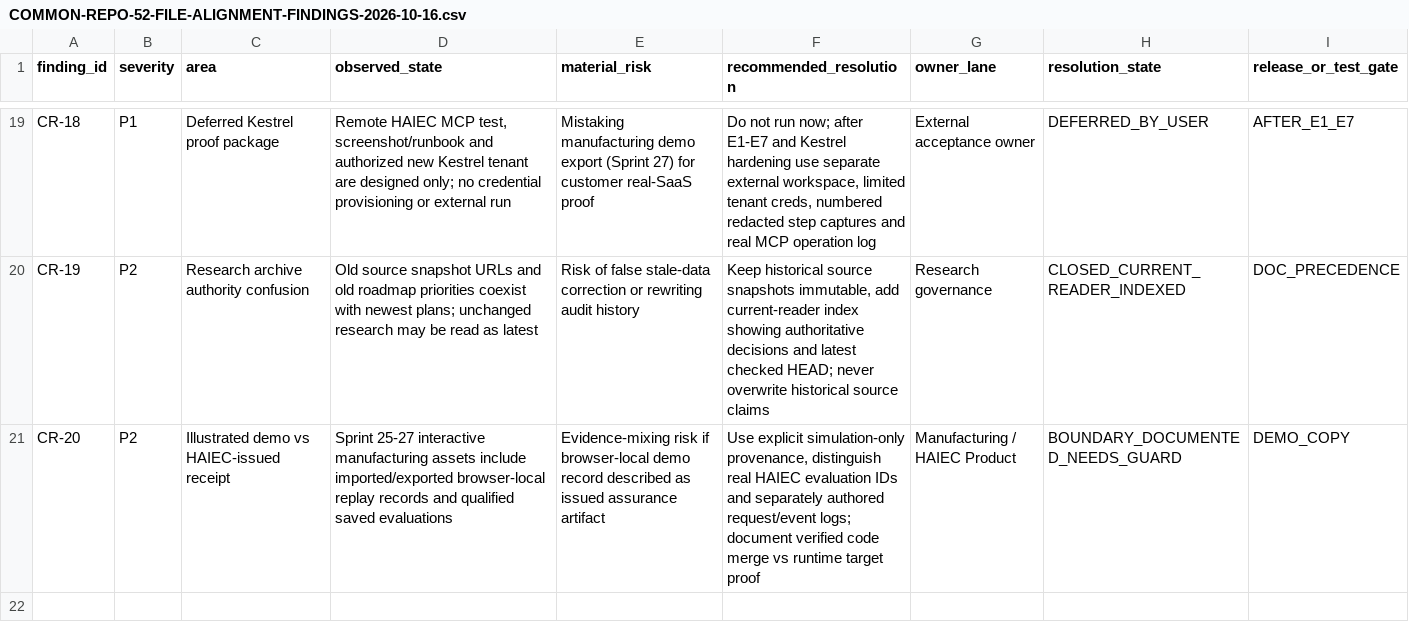
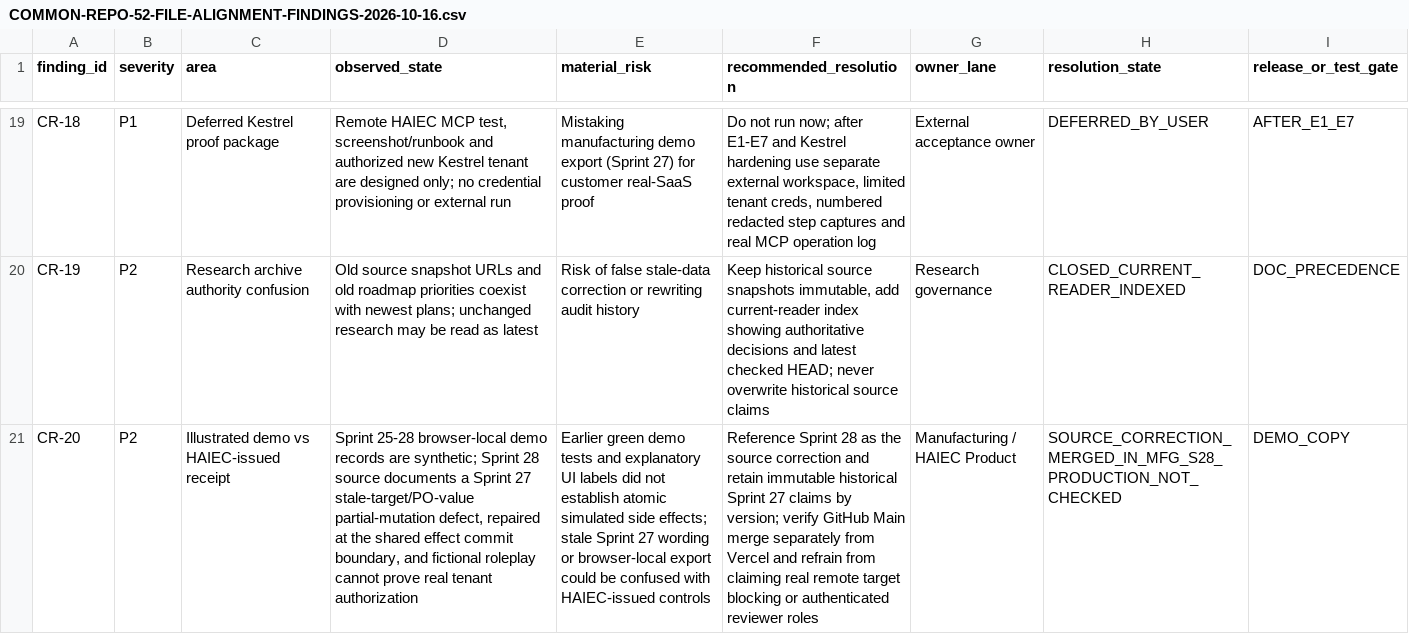
Before and after one commit to subodhkc/common-repo-drive, a CSV file: haiec-product-capability-architecture/COMMON-REPO-52-FILE-ALIGNMENT-FINDINGS-2026-10-16.csv, drawn as a sheet; only a part is shown, gaps mark what is left out; the diff names each change by its address in the sheet, - before the commit and + after, or states it on an @@ line.

Commit message:
audit: capture Sprint 28 corrected simulation atomicity and fictional role boundary

```diff
--- a/haiec-product-capability-architecture/COMMON-REPO-52-FILE-ALIGNMENT-FINDINGS-2026-10-16.csv
+++ b/haiec-product-capability-architecture/COMMON-REPO-52-FILE-ALIGNMENT-FINDINGS-2026-10-16.csv
-D21 (observed_state): Sprint 25-27 interactive manufacturing assets include imported/exported browser-local replay records and qualified saved evaluations
+D21 (observed_state): Sprint 25-28 browser-local demo records are synthetic; Sprint 28 source documents a Sprint 27 stale-target/PO-value partial-mutation defect, repaired at the shared effect commit boundary, and fictional roleplay cannot prove real tenant authorization
-E21 (material_risk): Evidence-mixing risk if browser-local demo record described as issued assurance artifact
+E21 (material_risk): Earlier green demo tests and explanatory UI labels did not establish atomic simulated side effects; stale Sprint 27 wording or browser-local export could be confused with HAIEC-issued controls
-F21 (recommended_resolution): Use explicit simulation-only provenance, distinguish real HAIEC evaluation IDs and separately authored request/event logs; document verified code merge vs runtime target proof
+F21 (recommended_resolution): Reference Sprint 28 as the source correction and retain immutable historical Sprint 27 claims by version; verify GitHub Main merge separately from Vercel and refrain from claiming real remote target blocking or authenticated reviewer roles
-H21 (resolution_state): BOUNDARY_DOCUMENTED_NEEDS_GUARD
+H21 (resolution_state): SOURCE_CORRECTION_MERGED_IN_MFG_S28_PRODUCTION_NOT_CHECKED
```
